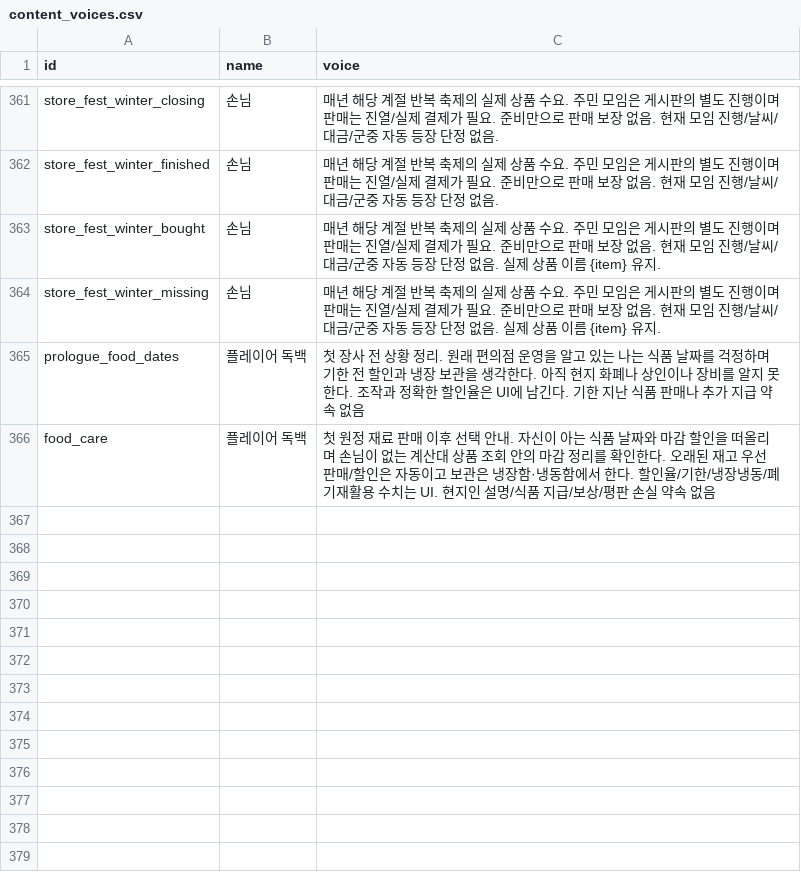
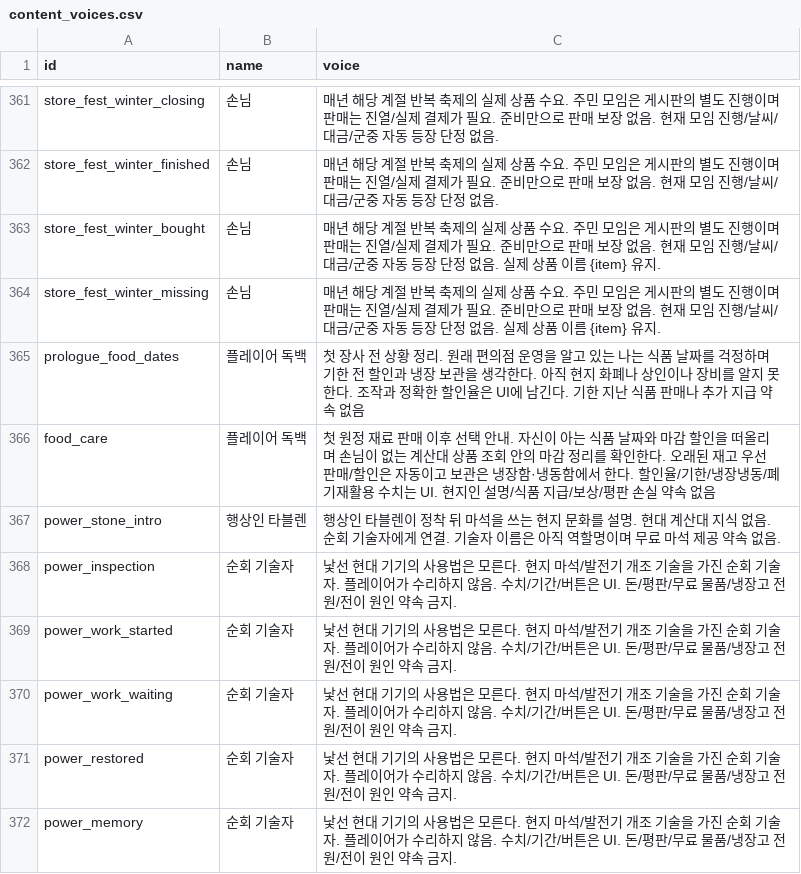
Before and after one commit to mayjohn66-cmd/project222, a CSV file: docs/drafts/story/content_voices.csv, drawn as a sheet; only a part is shown, gaps mark what is left out; the diff names each change by its address in the sheet, - before the commit and + after, or states it on an @@ line.

```diff
--- a/docs/drafts/story/content_voices.csv
+++ b/docs/drafts/story/content_voices.csv
+row 367: power_stone_intro | 행상인 타블렌 | 행상인 타블렌이 정착 뒤 마석을 쓰는 현지 문화를 설명. 현대 계산대 지식 없음. 순회 기술자에게 연결. 기술자 이름은 아직 역할명이며 무료 마석 제공 약속 없음.
+row 368: power_inspection | 순회 기술자 | 낯선 현대 기기의 사용법은 모른다. 현지 마석/발전기 개조 기술을 가진 순회 기술자. 플레이어가 수리하지 않음. 수치/기간/버튼은 UI. 돈/평판/무료 물품/냉장고 전원/전이 원인 약속 금지.
+row 369: power_work_started | 순회 기술자 | 낯선 현대 기기의 사용법은 모른다. 현지 마석/발전기 개조 기술을 가진 순회 기술자. 플레이어가 수리하지 않음. 수치/기간/버튼은 UI. 돈/평판/무료 물품/냉장고 전원/전이 원인 약속 금지.
+row 370: power_work_waiting | 순회 기술자 | 낯선 현대 기기의 사용법은 모른다. 현지 마석/발전기 개조 기술을 가진 순회 기술자. 플레이어가 수리하지 않음. 수치/기간/버튼은 UI. 돈/평판/무료 물품/냉장고 전원/전이 원인 약속 금지.
+row 371: power_restored | 순회 기술자 | 낯선 현대 기기의 사용법은 모른다. 현지 마석/발전기 개조 기술을 가진 순회 기술자. 플레이어가 수리하지 않음. 수치/기간/버튼은 UI. 돈/평판/무료 물품/냉장고 전원/전이 원인 약속 금지.
+row 372: power_memory | 순회 기술자 | 낯선 현대 기기의 사용법은 모른다. 현지 마석/발전기 개조 기술을 가진 순회 기술자. 플레이어가 수리하지 않음. 수치/기간/버튼은 UI. 돈/평판/무료 물품/냉장고 전원/전이 원인 약속 금지.
```
Also changed, not shown: data/shop/requests/requests_text.csv, 22 other files.
